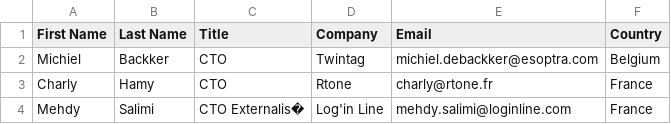
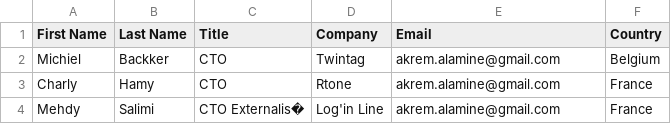
Before and after one commit to Akrem-Alamine/PFE-Sender, a CSV file: data/contacts_real.csv, drawn as a sheet; the diff names each change by its address in the sheet, - before the commit and + after, or states it on an @@ line.

Commit message:
Mock data to test

```diff
--- a/data/contacts_real.csv
+++ b/data/contacts_real.csv
-E2 (Email): michiel.debackker@esoptra.com
+E2 (Email): akrem.alamine@gmail.com
-E3 (Email): charly@rtone.fr
+E3 (Email): akrem.alamine@gmail.com
-E4 (Email): mehdy.salimi@loginline.com
+E4 (Email): akrem.alamine@gmail.com
```
